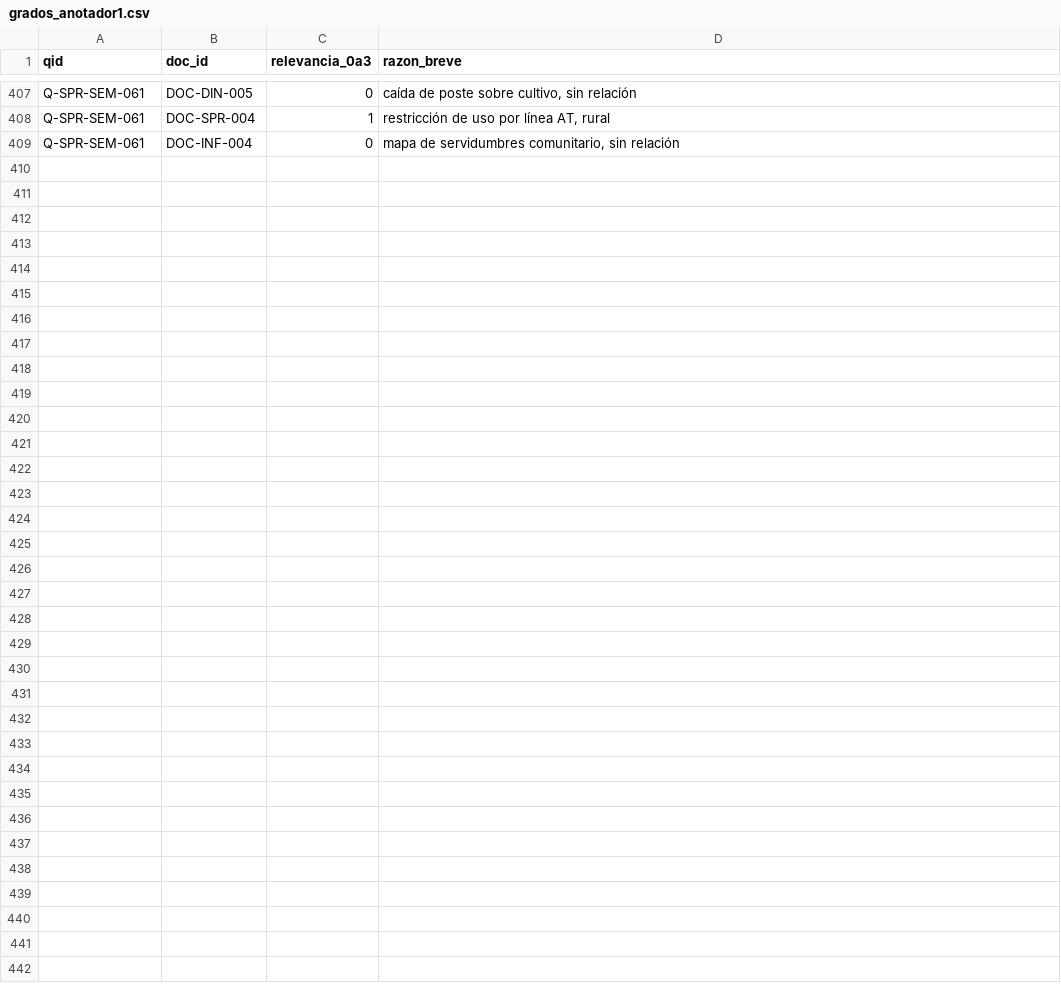
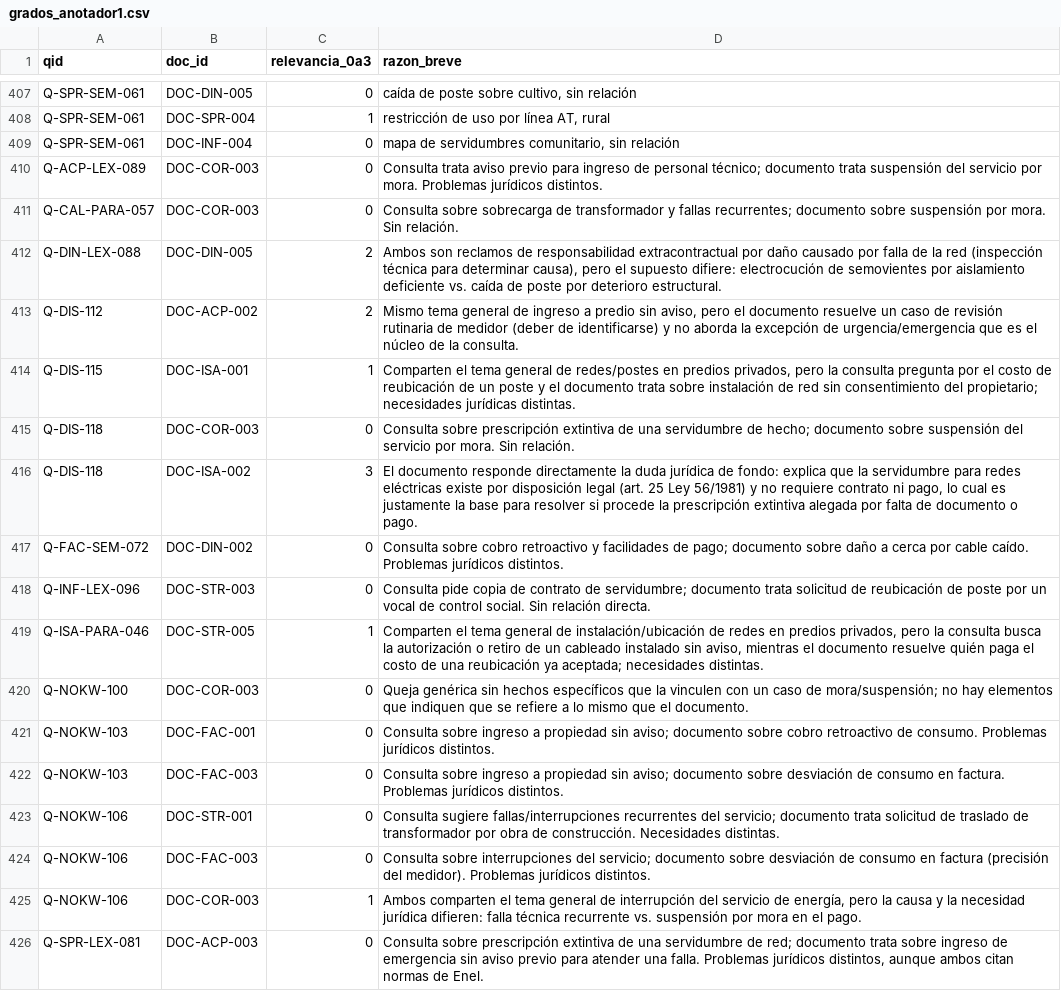
Before and after one commit to Icebreaker26/legal-case-engine-backend, a CSV file: eval/data/grados_anotador1.csv, drawn as a sheet; only a part is shown, gaps mark what is left out; the diff names each change by its address in the sheet, - before the commit and + after, or states it on an @@ line.

```diff
--- a/eval/data/grados_anotador1.csv
+++ b/eval/data/grados_anotador1.csv
+row 410: Q-ACP-LEX-089 | DOC-COR-003 | 0 | Consulta trata aviso previo para ingreso de personal técnico; documento trata suspensión del servicio por mora. Problemas jurídicos distintos.
+row 411: Q-CAL-PARA-057 | DOC-COR-003 | 0 | Consulta sobre sobrecarga de transformador y fallas recurrentes; documento sobre suspensión por mora. Sin relación.
+row 412: Q-DIN-LEX-088 | DOC-DIN-005 | 2 | Ambos son reclamos de responsabilidad extracontractual por daño causado por falla de la red (inspección técnica para determinar causa), pero el supuesto difiere: electrocución de semovientes por aislamiento deficiente vs. caída de poste por deterioro estructural.
+row 413: Q-DIS-112 | DOC-ACP-002 | 2 | Mismo tema general de ingreso a predio sin aviso, pero el documento resuelve un caso de revisión rutinaria de medidor (deber de identificarse) y no aborda la excepción de urgencia/emergencia que es el núcleo de la consulta.
+row 414: Q-DIS-115 | DOC-ISA-001 | 1 | Comparten el tema general de redes/postes en predios privados, pero la consulta pregunta por el costo de reubicación de un poste y el documento trata sobre instalación de red sin consentimiento del propietario; necesidades jurídicas distintas.
+row 415: Q-DIS-118 | DOC-COR-003 | 0 | Consulta sobre prescripción extintiva de una servidumbre de hecho; documento sobre suspensión del servicio por mora. Sin relación.
+row 416: Q-DIS-118 | DOC-ISA-002 | 3 | El documento responde directamente la duda jurídica de fondo: explica que la servidumbre para redes eléctricas existe por disposición legal (art. 25 Ley 56/1981) y no requiere contrato ni pago, lo cual es justamente la base para resolver si procede la prescripción extintiva alegada por falta de documento o pago.
+row 417: Q-FAC-SEM-072 | DOC-DIN-002 | 0 | Consulta sobre cobro retroactivo y facilidades de pago; documento sobre daño a cerca por cable caído. Problemas jurídicos distintos.
+row 418: Q-INF-LEX-096 | DOC-STR-003 | 0 | Consulta pide copia de contrato de servidumbre; documento trata solicitud de reubicación de poste por un vocal de control social. Sin relación directa.
+row 419: Q-ISA-PARA-046 | DOC-STR-005 | 1 | Comparten el tema general de instalación/ubicación de redes en predios privados, pero la consulta busca la autorización o retiro de un cableado instalado sin aviso, mientras el documento resuelve quién paga el costo de una reubicación ya aceptada; necesidades distintas.
+row 420: Q-NOKW-100 | DOC-COR-003 | 0 | Queja genérica sin hechos específicos que la vinculen con un caso de mora/suspensión; no hay elementos que indiquen que se refiere a lo mismo que el documento.
+row 421: Q-NOKW-103 | DOC-FAC-001 | 0 | Consulta sobre ingreso a propiedad sin aviso; documento sobre cobro retroactivo de consumo. Problemas jurídicos distintos.
+row 422: Q-NOKW-103 | DOC-FAC-003 | 0 | Consulta sobre ingreso a propiedad sin aviso; documento sobre desviación de consumo en factura. Problemas jurídicos distintos.
+row 423: Q-NOKW-106 | DOC-STR-001 | 0 | Consulta sugiere fallas/interrupciones recurrentes del servicio; documento trata solicitud de traslado de transformador por obra de construcción. Necesidades distintas.
+row 424: Q-NOKW-106 | DOC-FAC-003 | 0 | Consulta sobre interrupciones del servicio; documento sobre desviación de consumo en factura (precisión del medidor). Problemas jurídicos distintos.
+row 425: Q-NOKW-106 | DOC-COR-003 | 1 | Ambos comparten el tema general de interrupción del servicio de energía, pero la causa y la necesidad jurídica difieren: falla técnica recurrente vs. suspensión por mora en el pago.
+row 426: Q-SPR-LEX-081 | DOC-ACP-003 | 0 | Consulta sobre prescripción extintiva de una servidumbre de red; documento trata sobre ingreso de emergencia sin aviso previo para atender una falla. Problemas jurídicos distintos, aunque ambos citan normas de Enel.
```
Also changed, not shown: eval/data/grados_anotador2.csv, 9 other files.
